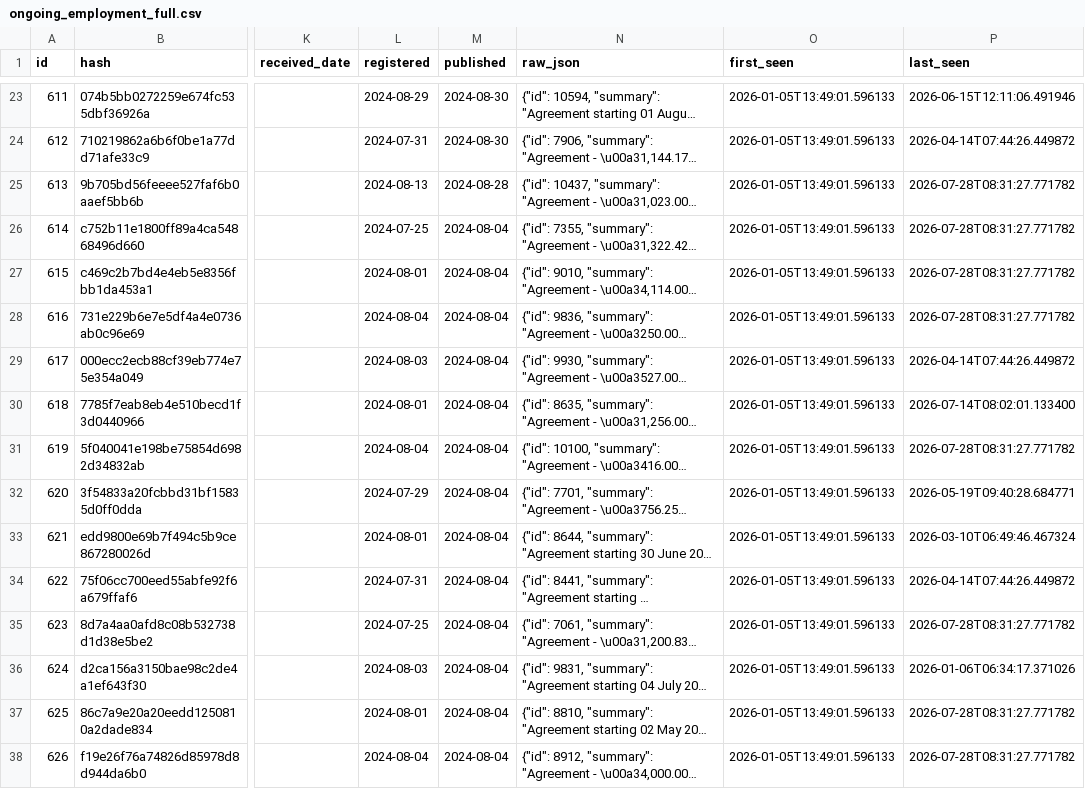
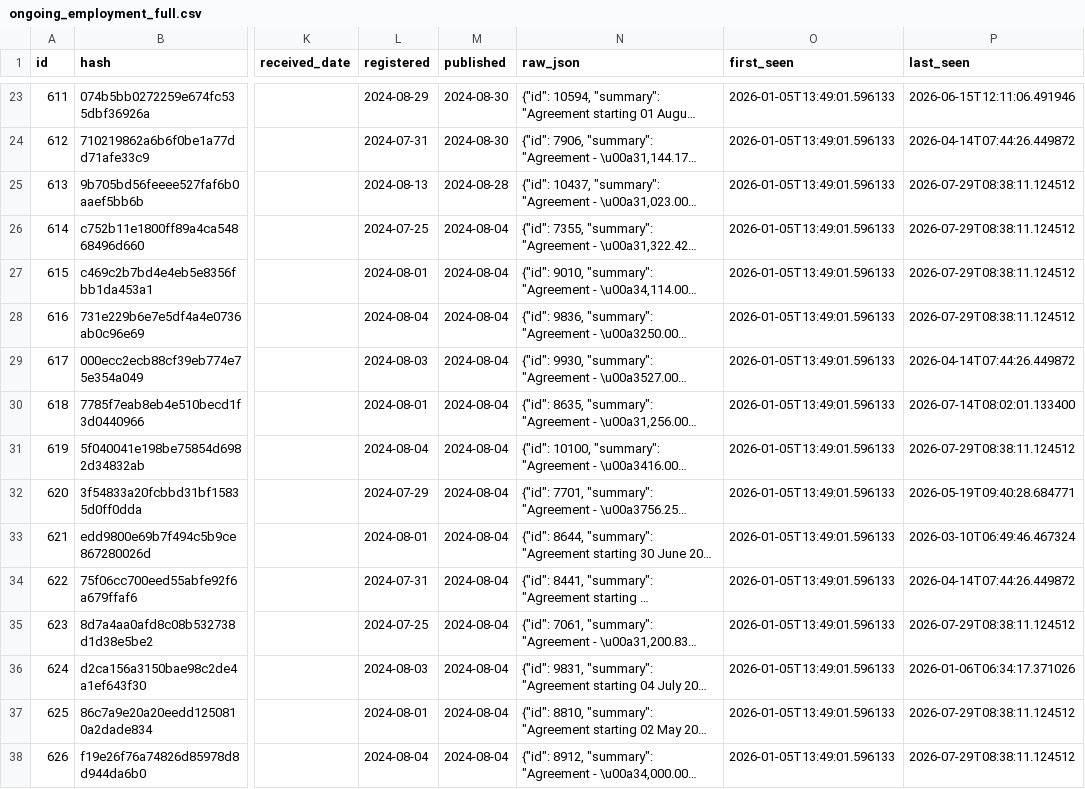
Before and after one commit to fwebb-ship-it/mp-earnings, a CSV file: outputs/ongoing_employment_full.csv, drawn as a sheet; only a part is shown, gaps mark what is left out; long unchanged cells end in …; the diff covers the shown part only; the diff names each change by its address in the sheet, - before the commit and + after, or states it on an @@ line.

```diff
--- a/outputs/ongoing_employment_full.csv
+++ b/outputs/ongoing_employment_full.csv
-P25:P28 (last_seen): 2026-07-28T08:31:27.771782
+P25:P28 (last_seen): 2026-07-29T08:38:11.124512
-P31 (last_seen): 2026-07-28T08:31:27.771782
+P31 (last_seen): 2026-07-29T08:38:11.124512
-P35 (last_seen): 2026-07-28T08:31:27.771782
+P35 (last_seen): 2026-07-29T08:38:11.124512
-P37:P38 (last_seen): 2026-07-28T08:31:27.771782
+P37:P38 (last_seen): 2026-07-29T08:38:11.124512
```
Also changed, not shown: 65 edited cells elsewhere in this file, 4 other files.
